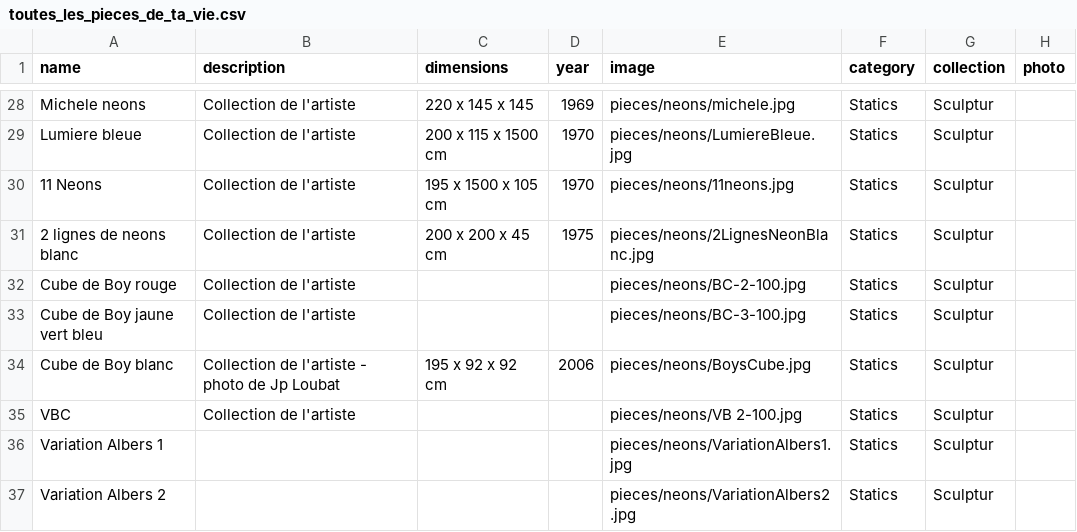
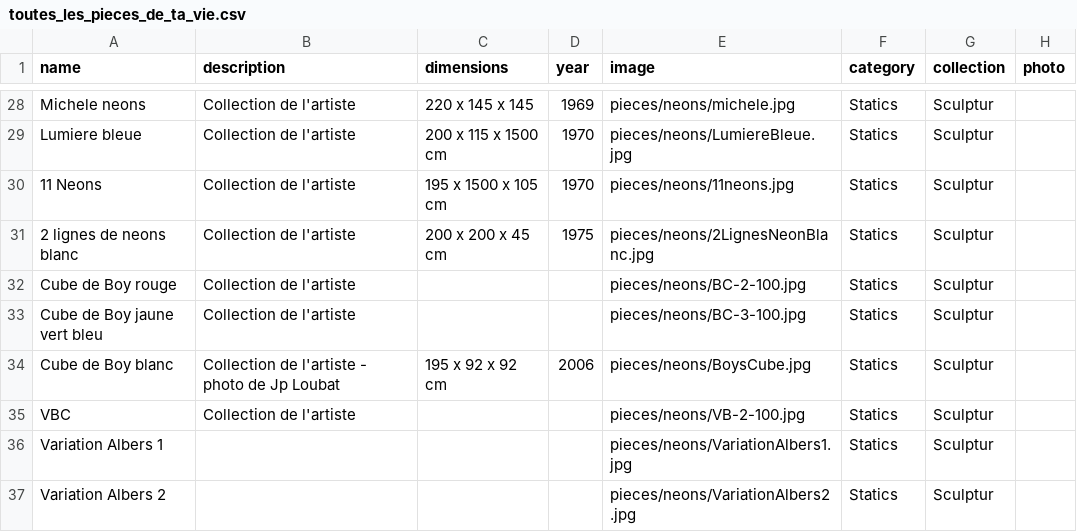
Before and after one commit to svilder/app-roger-vilder, a CSV file: lib/seeds/toutes_les_pieces_de_ta_vie.csv, drawn as a sheet; only a part is shown, gaps mark what is left out.

Commit message:
moins image tag

```diff
--- a/lib/seeds/toutes_les_pieces_de_ta_vie.csv
+++ b/lib/seeds/toutes_les_pieces_de_ta_vie.csv
@@ -34,3 +34,3 @@ Cube de Boy jaune vert bleu,Collection de l'artiste,,,pieces/neons/BC-3-100.jpg,
 Cube de Boy blanc,Collection de l'artiste - photo de Jp Loubat,195 x 92 x 92 cm,2006,pieces/neons/BoysCube.jpg,Statics,Sculptur,
-VBC,Collection de l'artiste,,,pieces/neons/VB 2-100.jpg,Statics,Sculptur,
+VBC,Collection de l'artiste,,,pieces/neons/VB-2-100.jpg,Statics,Sculptur,
 Variation Albers 1,,,,pieces/neons/VariationAlbers1.jpg,Statics,Sculptur,
```
